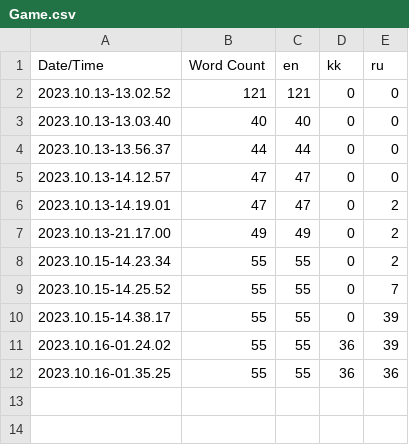
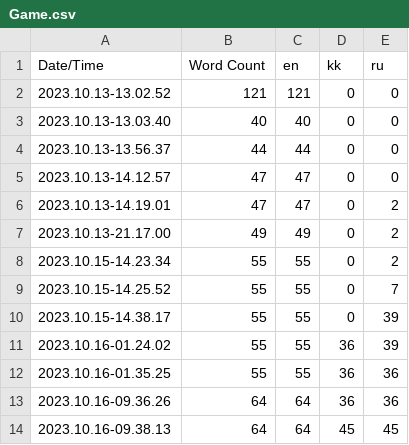
Before and after one commit to Krissjop331/ObbyRepository, a CSV file: Content/Localization/Game/Game.csv, drawn as a sheet.

```diff
--- a/Content/Localization/Game/Game.csv
+++ b/Content/Localization/Game/Game.csv
@@ -12 +12,3 @@ Date/Time,Word Count,en,kk,ru
 2023.10.16-01.35.25,55,55,36,36
+2023.10.16-09.36.26,64,64,36,36
+2023.10.16-09.38.13,64,64,45,45
```
Also changed, not shown: 8 other files.
